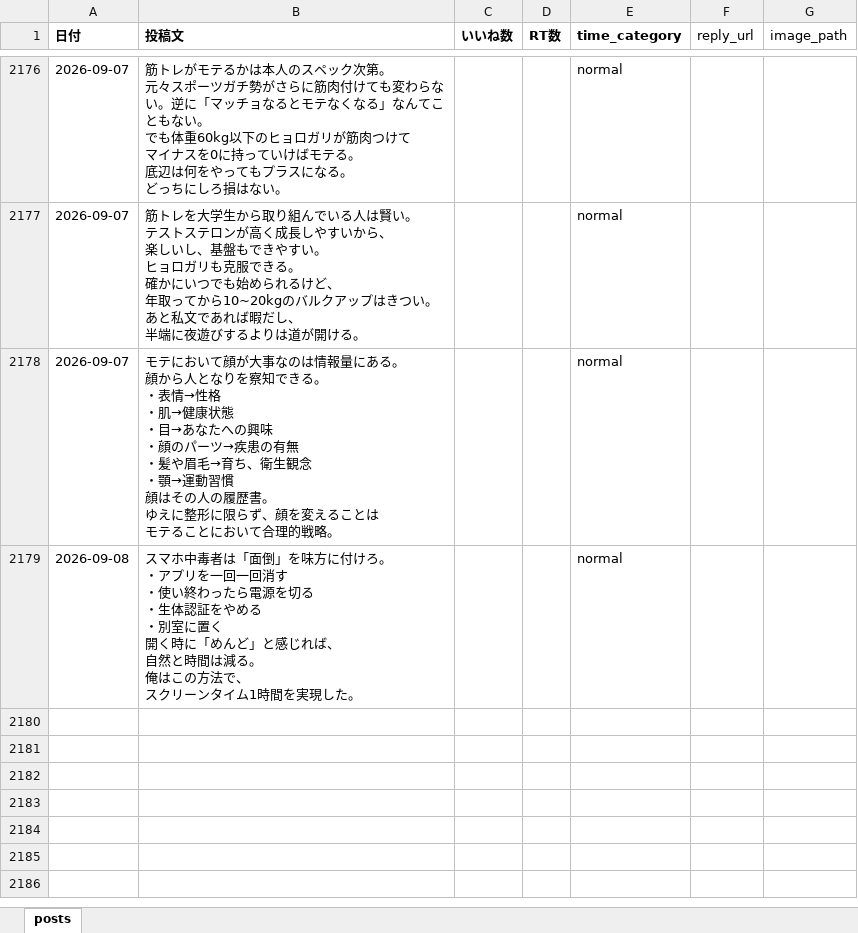
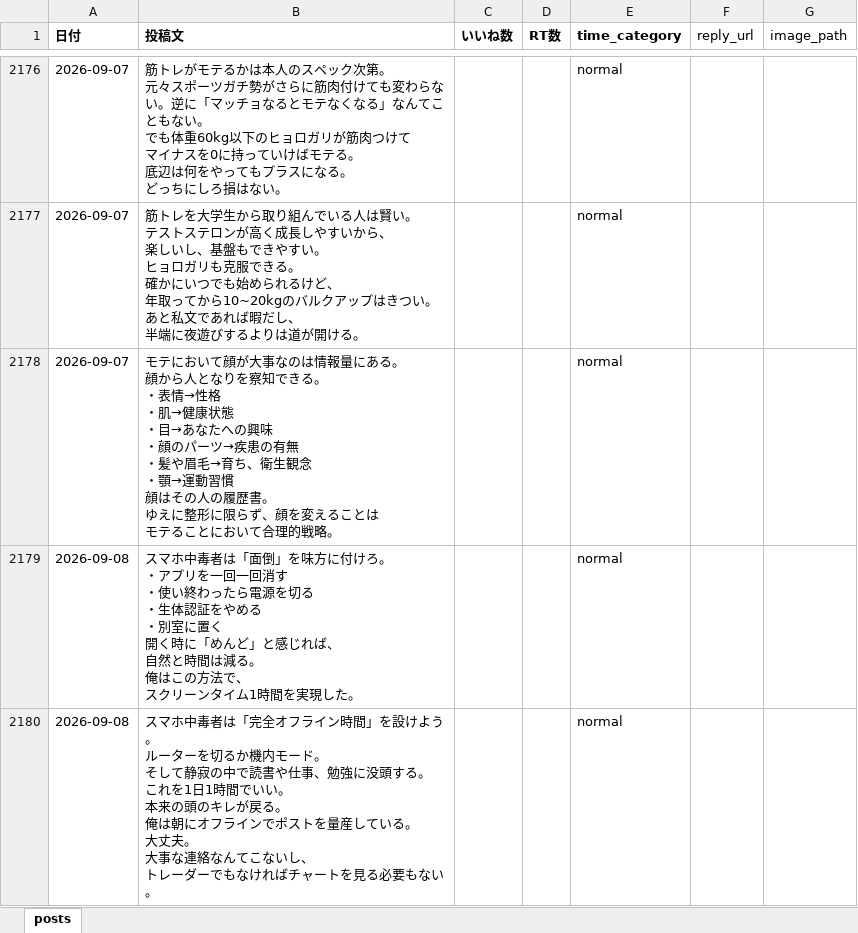
Before and after one commit to kotablog23-hub/sigma-auto-post, an Excel workbook: x_posts/posts_categorized.xlsx, sheet posts, drawn as a sheet; only a part is shown, gaps mark what is left out; values as stored, in another font and other column widths than the file's, no borders; ↵ is a line break in a cell; the diff names each change by its address in the sheet, - before the commit and + after, or states it on an @@ line.

Commit message:
手動投稿を追加: 2026-09-08 スマホ中毒者は「完全オフライン時間」を設けよう

```diff
--- a/x_posts/posts_categorized.xlsx (sheet posts)
+++ b/x_posts/posts_categorized.xlsx (sheet posts)
+row 2180: 2026-09-08 | スマホ中毒者は「完全オフライン時間」を設けよう。 ↵ ルーターを切るか機内モード。 ↵ そして静寂の中で読書や仕事、勉強に没頭する。 ↵ これを1日1時間でいい。 ↵ 本来の頭のキレが戻る。 ↵ 俺は朝にオフラインでポストを量産している。 ↵ 大丈夫。 ↵ 大事な連絡なんてこないし、 ↵ トレーダーでもなければチャートを見る必要もない。 |  |  | normal
```
